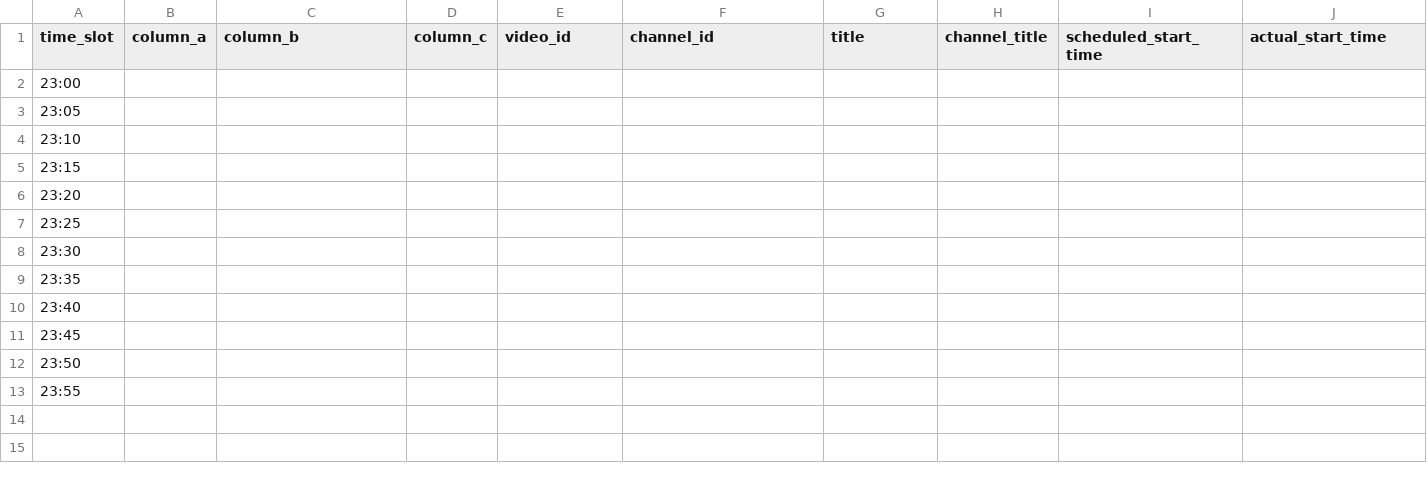
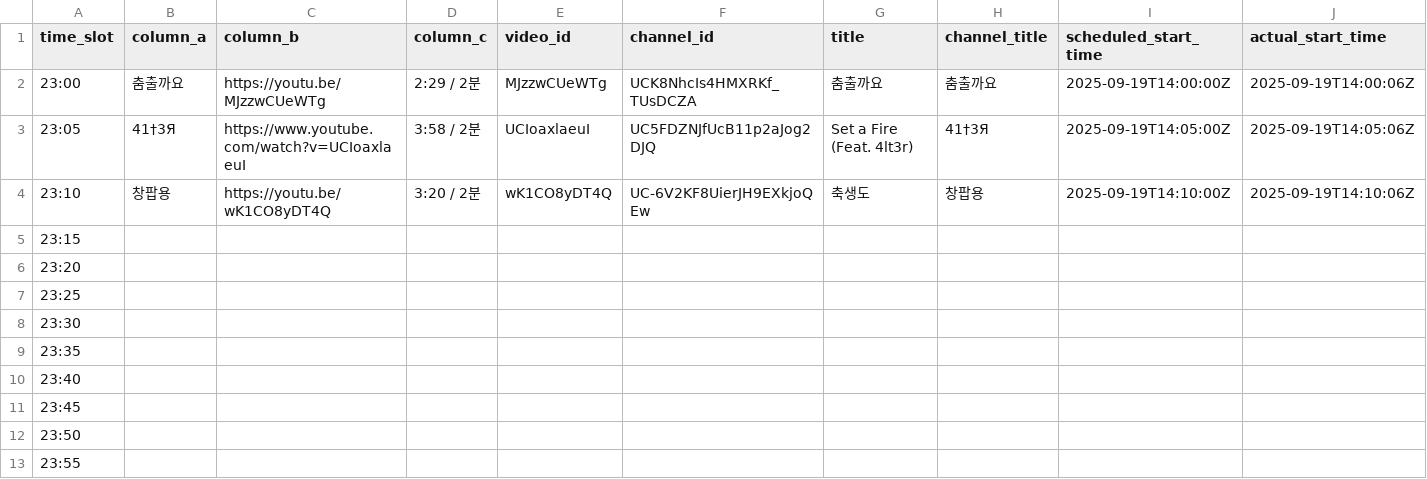
Before and after one commit to ChangpopWiki/premiere-relay-archive-data, a TSV file: 2025/09/2025-09-19.tsv, drawn as a sheet; only a part is shown; the diff covers the shown part only; the diff names each change by its address in the sheet, - before the commit and + after, or states it on an @@ line.

```diff
--- a/2025/09/2025-09-19.tsv
+++ b/2025/09/2025-09-19.tsv
-B2 (column_a): (empty)
+B2 (column_a): 춤출까요
-C2 (column_b): (empty)
+C2 (column_b): https://youtu.be/MJzzwCUeWTg
-D2 (column_c): (empty)
+D2 (column_c): 2:29 / 2분
-E2 (video_id): (empty)
+E2 (video_id): MJzzwCUeWTg
-F2 (channel_id): (empty)
+F2 (channel_id): UCK8NhcIs4HMXRKf_TUsDCZA
-G2 (title): (empty)
+G2 (title): 춤출까요
-H2 (channel_title): (empty)
+H2 (channel_title): 춤출까요
-I2 (scheduled_start_time): (empty)
+I2 (scheduled_start_time): 2025-09-19T14:00:00Z
-J2 (actual_start_time): (empty)
+J2 (actual_start_time): 2025-09-19T14:00:06Z
-B3 (column_a): (empty)
+B3 (column_a): 41†3Я
-C3 (column_b): (empty)
+C3 (column_b): https://www.youtube.com/watch?v=UCIoaxlaeuI
-D3 (column_c): (empty)
+D3 (column_c): 3:58 / 2분
-E3 (video_id): (empty)
+E3 (video_id): UCIoaxlaeuI
-F3 (channel_id): (empty)
+F3 (channel_id): UC5FDZNJfUcB11p2aJog2DJQ
-G3 (title): (empty)
+G3 (title): Set a Fire (Feat. 4lt3r)
-H3 (channel_title): (empty)
+H3 (channel_title): 41†3Я
-I3 (scheduled_start_time): (empty)
+I3 (scheduled_start_time): 2025-09-19T14:05:00Z
-J3 (actual_start_time): (empty)
+J3 (actual_start_time): 2025-09-19T14:05:06Z
-B4 (column_a): (empty)
+B4 (column_a): 창팝용
-C4 (column_b): (empty)
+C4 (column_b): https://youtu.be/wK1CO8yDT4Q
-D4 (column_c): (empty)
+D4 (column_c): 3:20 / 2분
-E4 (video_id): (empty)
+E4 (video_id): wK1CO8yDT4Q
-F4 (channel_id): (empty)
+F4 (channel_id): UC-6V2KF8UierJH9EXkjoQEw
-G4 (title): (empty)
+G4 (title): 축생도
-H4 (channel_title): (empty)
+H4 (channel_title): 창팝용
-I4 (scheduled_start_time): (empty)
+I4 (scheduled_start_time): 2025-09-19T14:10:00Z
-J4 (actual_start_time): (empty)
+J4 (actual_start_time): 2025-09-19T14:10:06Z
```
Also changed, not shown: 2 edited cells elsewhere in this file, 1 other file.
